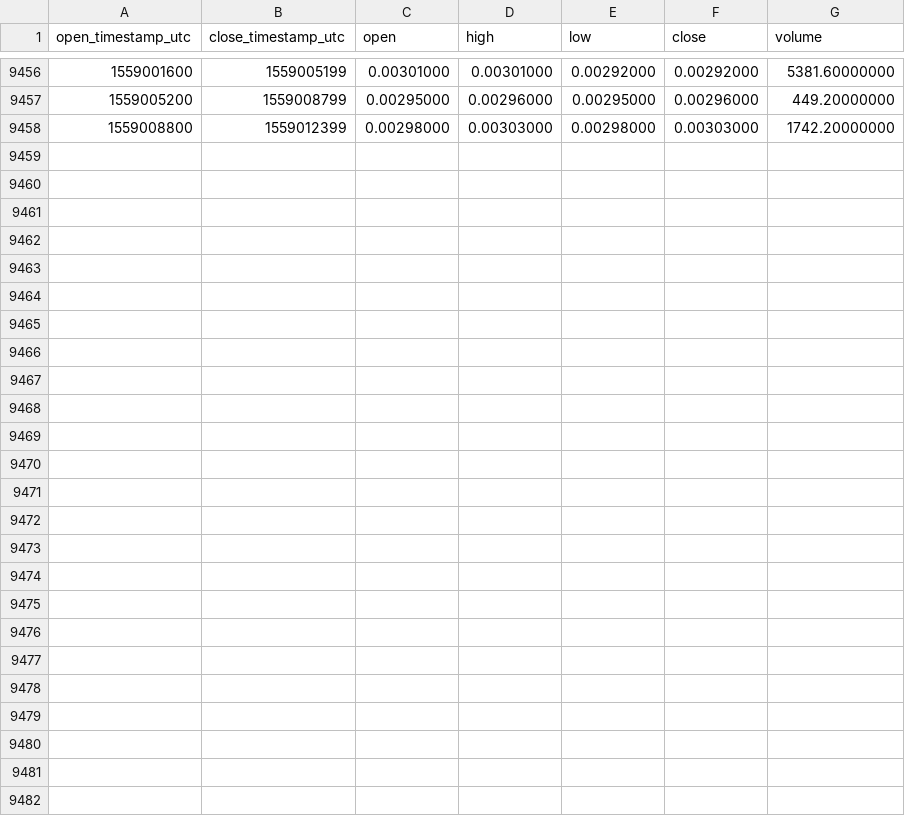
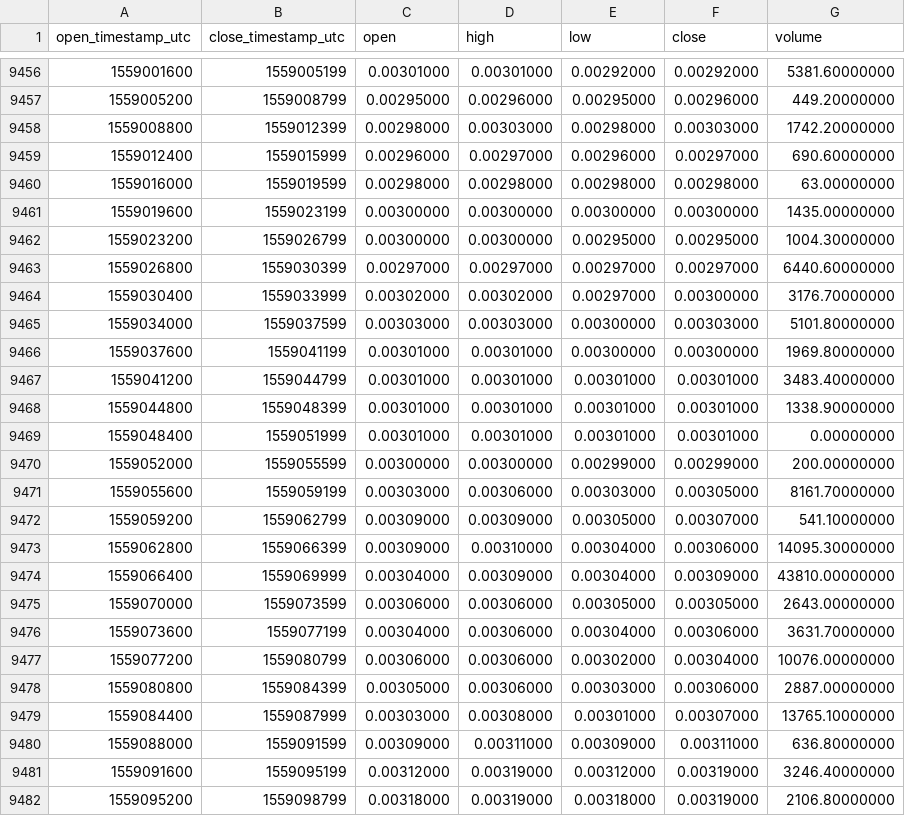
Before and after one commit to cryptobigbro/binance-GNTBNB, a CSV file: binance-GNTBNB-1h.csv, drawn as a sheet; only a part is shown, gaps mark what is left out; the diff names each change by its address in the sheet, - before the commit and + after, or states it on an @@ line.

Commit message:
Update OHLCV data.

```diff
--- a/binance-GNTBNB-1h.csv
+++ b/binance-GNTBNB-1h.csv
+row 9459: 1559012400 | 1559015999 | 0.00296000 | 0.00297000 | 0.00296000 | 0.00297000 | 690.60000000
+row 9460: 1559016000 | 1559019599 | 0.00298000 | 0.00298000 | 0.00298000 | 0.00298000 | 63.00000000
+row 9461: 1559019600 | 1559023199 | 0.00300000 | 0.00300000 | 0.00300000 | 0.00300000 | 1435.00000000
+row 9462: 1559023200 | 1559026799 | 0.00300000 | 0.00300000 | 0.00295000 | 0.00295000 | 1004.30000000
+row 9463: 1559026800 | 1559030399 | 0.00297000 | 0.00297000 | 0.00297000 | 0.00297000 | 6440.60000000
+row 9464: 1559030400 | 1559033999 | 0.00302000 | 0.00302000 | 0.00297000 | 0.00300000 | 3176.70000000
+row 9465: 1559034000 | 1559037599 | 0.00303000 | 0.00303000 | 0.00300000 | 0.00303000 | 5101.80000000
+row 9466: 1559037600 | 1559041199 | 0.00301000 | 0.00301000 | 0.00300000 | 0.00300000 | 1969.80000000
+row 9467: 1559041200 | 1559044799 | 0.00301000 | 0.00301000 | 0.00301000 | 0.00301000 | 3483.40000000
+row 9468: 1559044800 | 1559048399 | 0.00301000 | 0.00301000 | 0.00301000 | 0.00301000 | 1338.90000000
+row 9469: 1559048400 | 1559051999 | 0.00301000 | 0.00301000 | 0.00301000 | 0.00301000 | 0.00000000
+row 9470: 1559052000 | 1559055599 | 0.00300000 | 0.00300000 | 0.00299000 | 0.00299000 | 200.00000000
+row 9471: 1559055600 | 1559059199 | 0.00303000 | 0.00306000 | 0.00303000 | 0.00305000 | 8161.70000000
+row 9472: 1559059200 | 1559062799 | 0.00309000 | 0.00309000 | 0.00305000 | 0.00307000 | 541.10000000
+row 9473: 1559062800 | 1559066399 | 0.00309000 | 0.00310000 | 0.00304000 | 0.00306000 | 14095.30000000
+row 9474: 1559066400 | 1559069999 | 0.00304000 | 0.00309000 | 0.00304000 | 0.00309000 | 43810.00000000
+row 9475: 1559070000 | 1559073599 | 0.00306000 | 0.00306000 | 0.00305000 | 0.00305000 | 2643.00000000
+row 9476: 1559073600 | 1559077199 | 0.00304000 | 0.00306000 | 0.00304000 | 0.00306000 | 3631.70000000
+row 9477: 1559077200 | 1559080799 | 0.00306000 | 0.00306000 | 0.00302000 | 0.00304000 | 10076.00000000
+row 9478: 1559080800 | 1559084399 | 0.00305000 | 0.00306000 | 0.00303000 | 0.00306000 | 2887.00000000
+row 9479: 1559084400 | 1559087999 | 0.00303000 | 0.00308000 | 0.00301000 | 0.00307000 | 13765.10000000
+row 9480: 1559088000 | 1559091599 | 0.00309000 | 0.00311000 | 0.00309000 | 0.00311000 | 636.80000000
+row 9481: 1559091600 | 1559095199 | 0.00312000 | 0.00319000 | 0.00312000 | 0.00319000 | 3246.40000000
+row 9482: 1559095200 | 1559098799 | 0.00318000 | 0.00319000 | 0.00318000 | 0.00319000 | 2106.80000000
```
Also changed, not shown: binance-GNTBNB-1d.csv.
